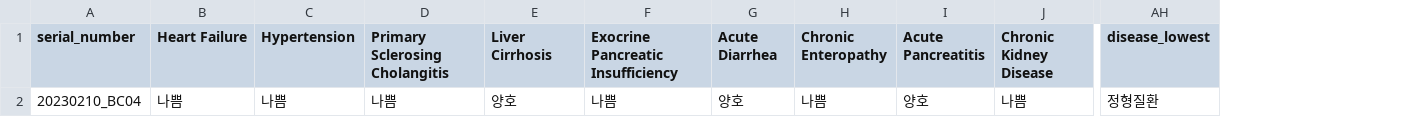
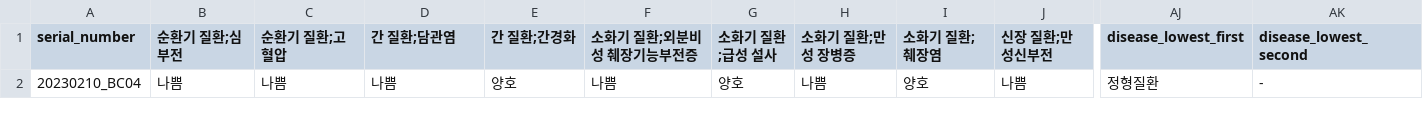
Before and after one commit to Gyungbu/EgPet, a CSV file: output/egpet_eval_dog.csv, drawn as a sheet; only a part is shown, gaps mark what is left out; removed rows and columns are numbered as before the commit, all else as after; the diff covers the shown part only; the diff names each change by its address in the sheet, - before the commit and + after, or states it on an @@ line.

```diff
--- a/output/egpet_eval_dog.csv
+++ b/output/egpet_eval_dog.csv
-column AH (disease_lowest), row 2: 정형질환
+column AJ (disease_lowest_first), row 2: 정형질환
+column AK (disease_lowest_second), row 2: -
-B1: Heart Failure
+B1: 순환기 질환;심부전
-C1: Hypertension
+C1: 순환기 질환;고혈압
-D1: Primary Sclerosing Cholangitis
+D1: 간 질환;담관염
-E1: Liver Cirrhosis
+E1: 간 질환;간경화
-F1: Exocrine Pancreatic Insufficiency
+F1: 소화기 질환;외분비성 췌장기능부전증
-G1: Acute Diarrhea
+G1: 소화기 질환;급성 설사
-H1: Chronic Enteropathy
+H1: 소화기 질환;만성 장병증
-I1: Acute Pancreatitis
+I1: 소화기 질환;췌장염
-J1: Chronic Kidney Disease
+J1: 신장 질환;만성신부전
```
Also changed, not shown: 5 edited cells elsewhere in this file, output/egpet_eval_cat.csv, output/egpet_percentile_rank_cat.csv, 2 other files.
